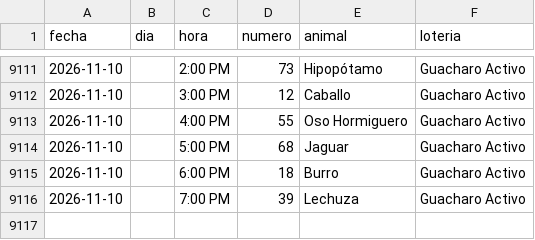
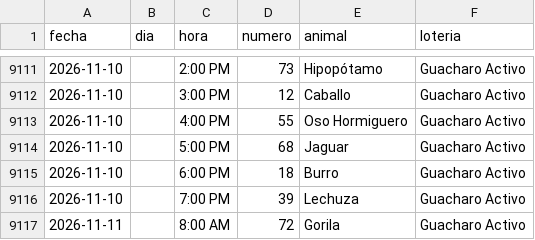
Before and after one commit to victorcsp22-star/sniper-ruletas, a CSV file: data_vz/guacharo_activo_2anios.csv, drawn as a sheet; only a part is shown, gaps mark what is left out; the diff names each change by its address in the sheet, - before the commit and + after, or states it on an @@ line.

```diff
--- a/data_vz/guacharo_activo_2anios.csv
+++ b/data_vz/guacharo_activo_2anios.csv
+row 9117: 2026-11-11 |  | 8:00 AM | 72 | Gorila | Guacharo Activo
```
Also changed, not shown: loto_chaima.csv, monje_millonario.csv, 6 other files.
